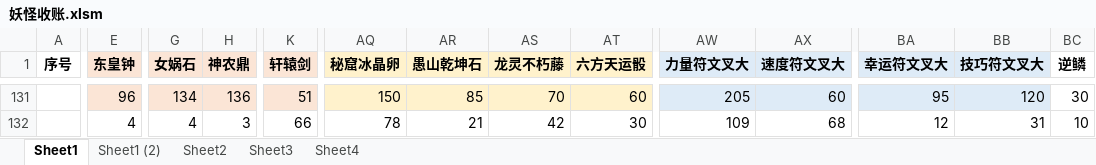
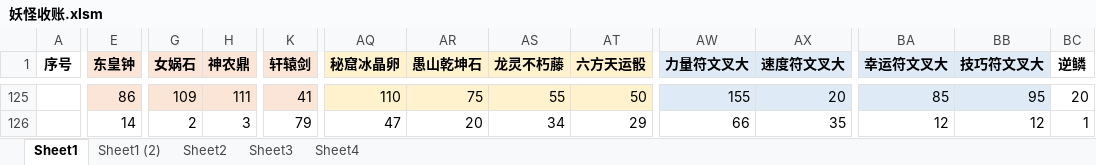
Before and after one commit to yue412/MonsterBook, an Excel workbook: bin/妖怪收账.xlsm, sheet Sheet1, drawn as a sheet; only a part is shown, gaps mark what is left out; values as stored, in another font and other column widths than the file's, no borders; charts and pictures and conditional formats not drawn; addresses are those after the commit; the diff covers the shown part only; the diff names each change by its address in the sheet, - before the commit and + after, or states it on an @@ line.

```diff
--- a/bin/妖怪收账.xlsm (sheet Sheet1)
+++ b/bin/妖怪收账.xlsm (sheet Sheet1)
-E125 (东皇钟): 96
+E125 (东皇钟): 86
-G125 (女娲石): 134
+G125 (女娲石): 109
-H125 (神农鼎): 136
+H125 (神农鼎): 111
-K125 (轩辕剑): 51
+K125 (轩辕剑): 41
-AQ125 (秘窟冰晶卵): 150
+AQ125 (秘窟冰晶卵): 110
-AR125 (愚山乾坤石): 85
+AR125 (愚山乾坤石): 75
-AS125 (龙灵不朽藤): 70
+AS125 (龙灵不朽藤): 55
-AT125 (六方天运骰): 60
+AT125 (六方天运骰): 50
-AW125 (力量符文叉大): 205
+AW125 (力量符文叉大): 155
-AX125 (速度符文叉大): 60
+AX125 (速度符文叉大): 20
-BA125 (幸运符文叉大): 95
+BA125 (幸运符文叉大): 85
-BB125 (技巧符文叉大): 120
+BB125 (技巧符文叉大): 95
-BC125 (逆鳞): 30
+BC125 (逆鳞): 20
-E126 (东皇钟): 4
+E126 (东皇钟): 14
-G126 (女娲石): 4
+G126 (女娲石): 2
-K126 (轩辕剑): 66
+K126 (轩辕剑): 79
-AQ126 (秘窟冰晶卵): 78
+AQ126 (秘窟冰晶卵): 47
-AR126 (愚山乾坤石): 21
+AR126 (愚山乾坤石): 20
-AS126 (龙灵不朽藤): 42
+AS126 (龙灵不朽藤): 34
-AT126 (六方天运骰): 30
+AT126 (六方天运骰): 29
-AW126 (力量符文叉大): 109
+AW126 (力量符文叉大): 66
-AX126 (速度符文叉大): 68
+AX126 (速度符文叉大): 35
-BB126 (技巧符文叉大): 31
+BB126 (技巧符文叉大): 12
-BC126 (逆鳞): 10
+BC126 (逆鳞): 1
```
Also changed, not shown: 8 added rows, 14 removed rows and 111 edited cells elsewhere in this sheet, formulas that keep their value, hidden cells, charts or pictures, 1 other file.
